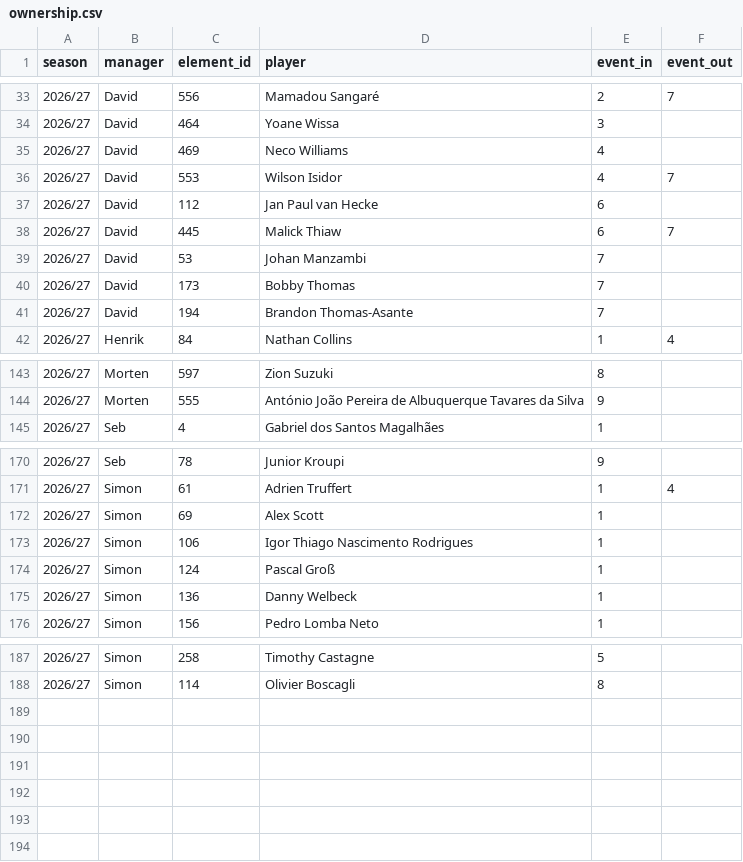
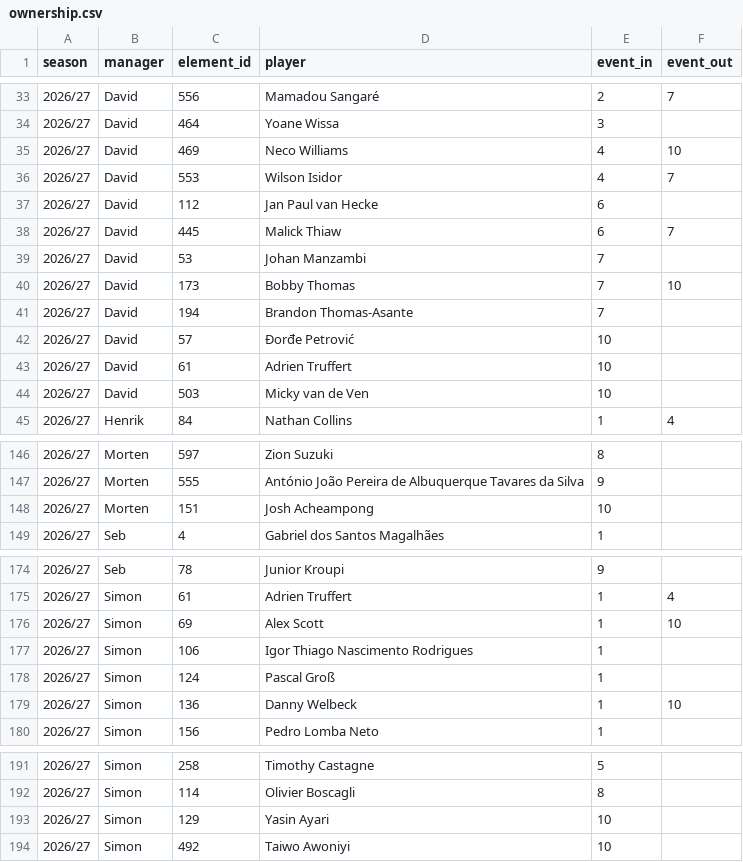
Before and after one commit to Scorelax/fpl-draft-stats, a CSV file: data/ownership.csv, drawn as a sheet; only a part is shown, gaps mark what is left out; the diff covers the shown part only.

Commit message:
Update matches.csv/ownership.csv/player-gameweeks.csv: 2026-11-06

```diff
--- a/data/ownership.csv
+++ b/data/ownership.csv
@@ -34,3 +34,3 @@ season,manager,element_id,player,event_in,event_out
 2026/27,David,464,Yoane Wissa,3,
-2026/27,David,469,Neco Williams,4,
+2026/27,David,469,Neco Williams,4,10
 2026/27,David,553,Wilson Isidor,4,7
@@ -39,4 +39,7 @@ season,manager,element_id,player,event_in,event_out
 2026/27,David,53,Johan Manzambi,7,
-2026/27,David,173,Bobby Thomas,7,
+2026/27,David,173,Bobby Thomas,7,10
 2026/27,David,194,Brandon Thomas-Asante,7,
+2026/27,David,57,Đorđe Petrović,10,
+2026/27,David,61,Adrien Truffert,10,
+2026/27,David,503,Micky van de Ven,10,
 2026/27,Henrik,84,Nathan Collins,1,4
@@ -144,2 +147,3 @@ season,manager,element_id,player,event_in,event_out
 2026/27,Morten,555,António João Pereira de Albuquerque Tavares da Silva,9,
+2026/27,Morten,151,Josh Acheampong,10,
 2026/27,Seb,4,Gabriel dos Santos Magalhães,1,
@@ -171,6 +175,6 @@ season,manager,element_id,player,event_in,event_out
 2026/27,Simon,61,Adrien Truffert,1,4
-2026/27,Simon,69,Alex Scott,1,
+2026/27,Simon,69,Alex Scott,1,10
 2026/27,Simon,106,Igor Thiago Nascimento Rodrigues,1,
 2026/27,Simon,124,Pascal Groß,1,
-2026/27,Simon,136,Danny Welbeck,1,
+2026/27,Simon,136,Danny Welbeck,1,10
 2026/27,Simon,156,Pedro Lomba Neto,1,
@@ -188 +192,3 @@ season,manager,element_id,player,event_in,event_out
 2026/27,Simon,114,Olivier Boscagli,8,
+2026/27,Simon,129,Yasin Ayari,10,
+2026/27,Simon,492,Taiwo Awoniyi,10,
```
Also changed, not shown: 2 edited cells elsewhere in this file.
